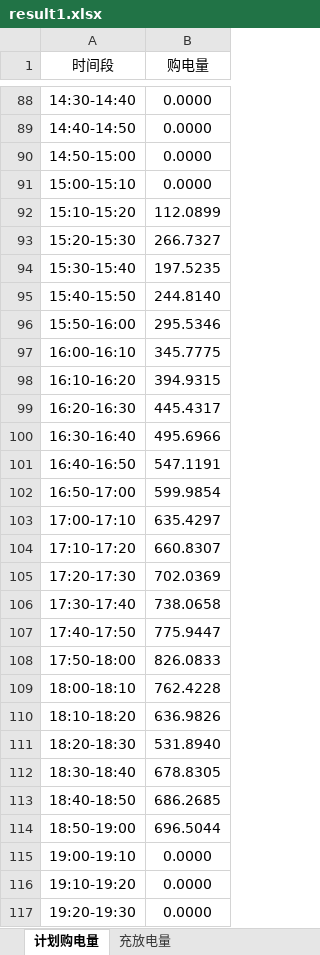
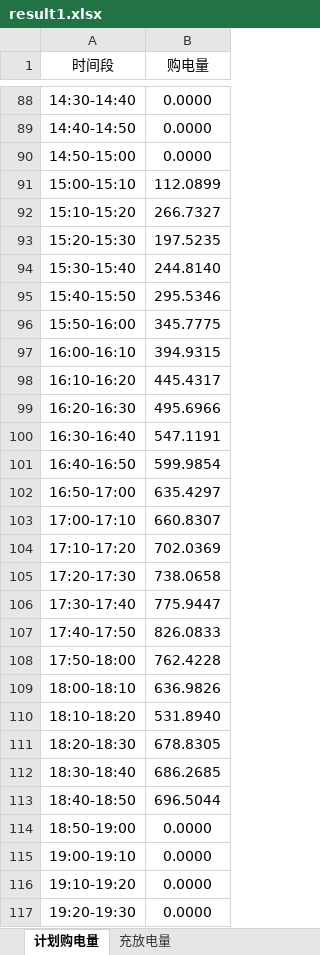
Before and after one commit to limike408/-, an Excel workbook: report/result1.xlsx, sheet 计划购电量, drawn as a sheet; only a part is shown, gaps mark what is left out; values as stored, in another font and other column widths than the file's, no borders; the diff covers the shown part only; the diff names each change by its address in the sheet, - before the commit and + after, or states it on an @@ line.

```diff
--- a/report/result1.xlsx (sheet 计划购电量)
+++ b/report/result1.xlsx (sheet 计划购电量)
-B91 (购电量): 0.0000
+B91 (购电量): 112.0899
-B92 (购电量): 112.0899
+B92 (购电量): 266.7327
-B93 (购电量): 266.7327
+B93 (购电量): 197.5235
-B94 (购电量): 197.5235
+B94 (购电量): 244.8140
-B95 (购电量): 244.8140
+B95 (购电量): 295.5346
-B96 (购电量): 295.5346
+B96 (购电量): 345.7775
-B97 (购电量): 345.7775
+B97 (购电量): 394.9315
-B98 (购电量): 394.9315
+B98 (购电量): 445.4317
-B99 (购电量): 445.4317
+B99 (购电量): 495.6966
-B100 (购电量): 495.6966
+B100 (购电量): 547.1191
-B101 (购电量): 547.1191
+B101 (购电量): 599.9854
-B102 (购电量): 599.9854
+B102 (购电量): 635.4297
-B103 (购电量): 635.4297
+B103 (购电量): 660.8307
-B104 (购电量): 660.8307
+B104 (购电量): 702.0369
-B105 (购电量): 702.0369
+B105 (购电量): 738.0658
-B106 (购电量): 738.0658
+B106 (购电量): 775.9447
-B107 (购电量): 775.9447
+B107 (购电量): 826.0833
-B108 (购电量): 826.0833
+B108 (购电量): 762.4228
-B109 (购电量): 762.4228
+B109 (购电量): 636.9826
-B110 (购电量): 636.9826
+B110 (购电量): 531.8940
-B111 (购电量): 531.8940
+B111 (购电量): 678.8305
-B112 (购电量): 678.8305
+B112 (购电量): 686.2685
-B113 (购电量): 686.2685
+B113 (购电量): 696.5044
-B114 (购电量): 696.5044
+B114 (购电量): 0.0000
```
Also changed, not shown: 66 edited cells elsewhere in this sheet, sheet 充放电量, report/result2.xlsx, report/result3.xlsx, 50 other files.
